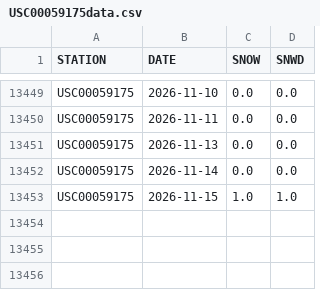
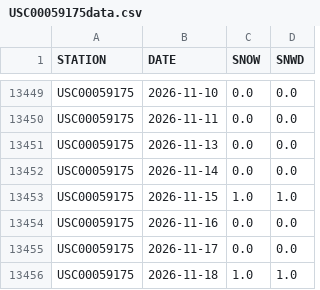
Before and after one commit to on2flight/cumulative-snowfall, a CSV file: data/USC00059175data.csv, drawn as a sheet; only a part is shown, gaps mark what is left out; the diff names each change by its address in the sheet, - before the commit and + after, or states it on an @@ line.

```diff
--- a/data/USC00059175data.csv
+++ b/data/USC00059175data.csv
+row 13454: USC00059175 | 2026-11-16 | 0.0 | 0.0
+row 13455: USC00059175 | 2026-11-17 | 0.0 | 0.0
+row 13456: USC00059175 | 2026-11-18 | 1.0 | 1.0
```
Also changed, not shown: 1 other file.
